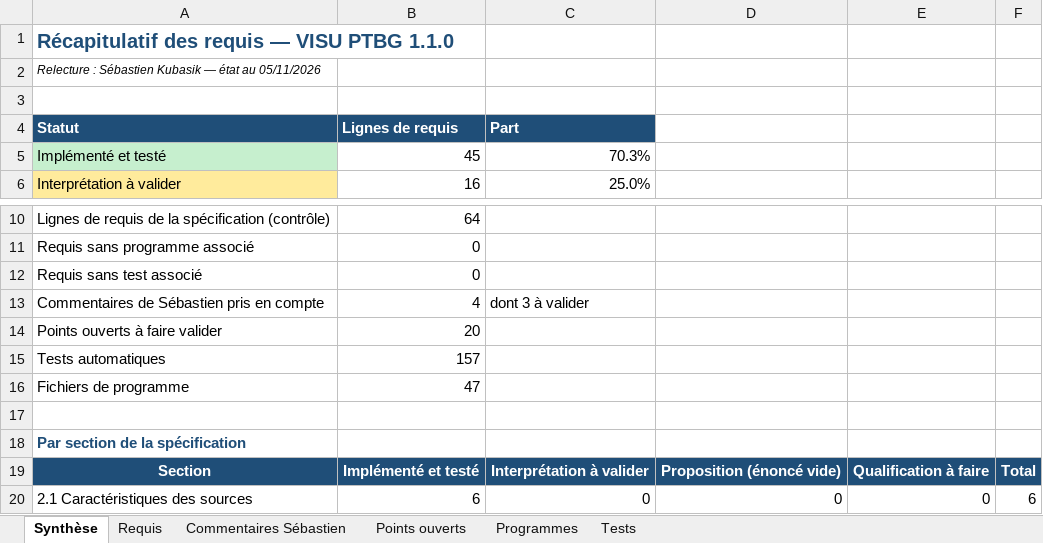
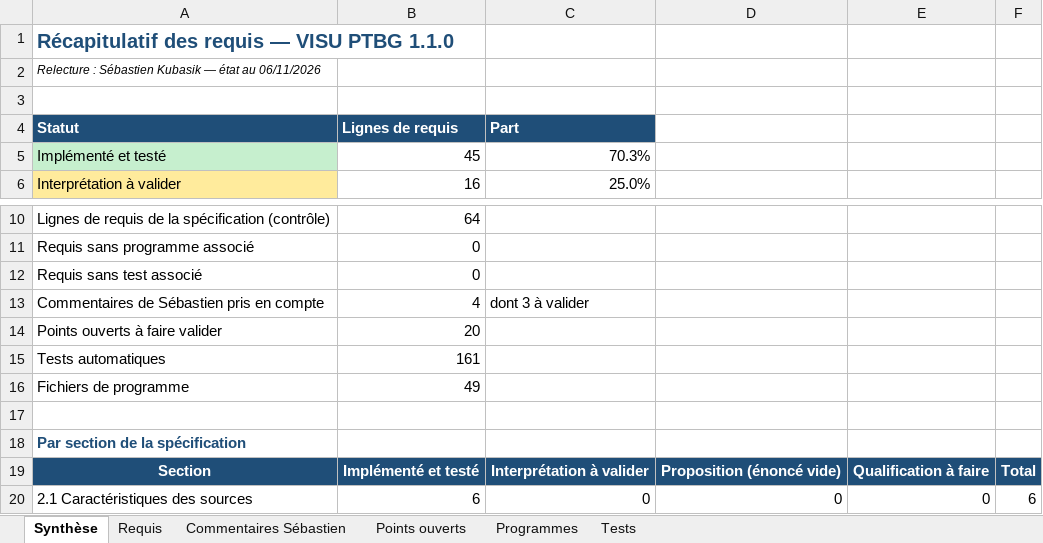
Before and after one commit to mezzine967-lang/arabelle, an Excel workbook: docs/recapitulatif/Recapitulatif_requis_VISU_PTBG.xlsx, sheet Synthèse, drawn as a sheet; only a part is shown, gaps mark what is left out; values as stored, in another font and other column widths than the file's, no borders; the diff names each change by its address in the sheet, - before the commit and + after, or states it on an @@ line.

```diff
--- a/docs/recapitulatif/Recapitulatif_requis_VISU_PTBG.xlsx (sheet Synthèse)
+++ b/docs/recapitulatif/Recapitulatif_requis_VISU_PTBG.xlsx (sheet Synthèse)
-A2: …état au 05/11/2026
+A2: …état au 06/11/2026
-B15: 157
+B15: 161
-B16: 47
+B16: 49
```
Also changed, not shown: sheet Programmes, sheet Tests, sheet Requis, docs/recapitulatif/Suivi_remarques_VISU_PTBG.xlsx, 11 other files.
